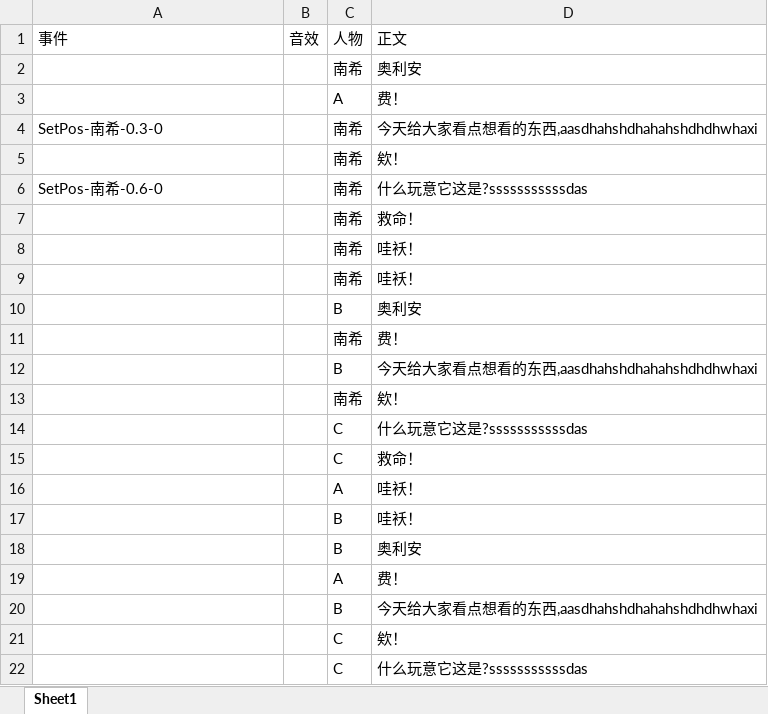
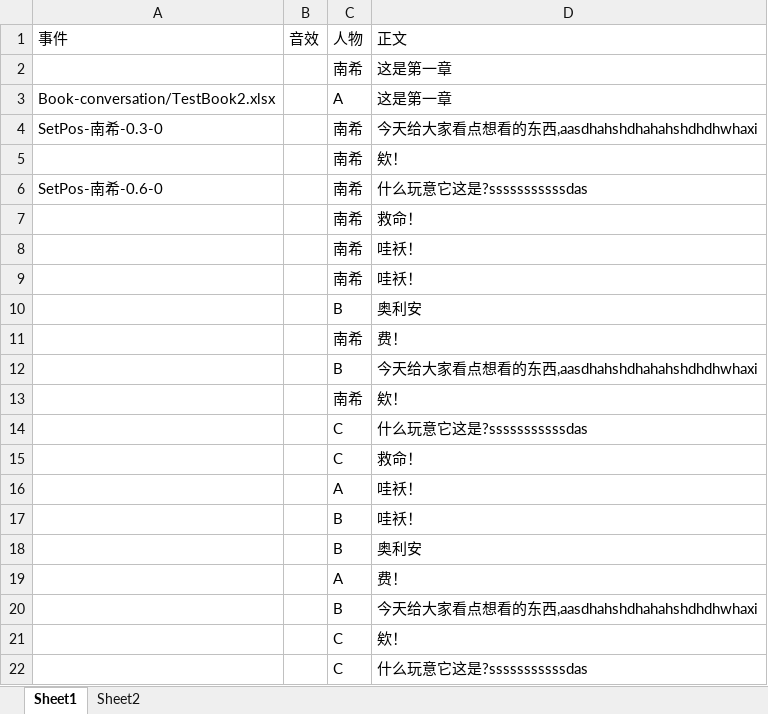
Before and after one commit to SUS-BSalt/CX_E, an Excel workbook: Assets/StreamingAssets/Book/CN/conversation/TestBook.xlsx, sheet Sheet1, drawn as a sheet; values as stored, in another font and other column widths than the file's, no borders; removed rows and columns are numbered as before the commit, all else as after; the diff names each change by its address in the sheet, - before the commit and + after, or states it on an @@ line.

```diff
--- a/Assets/StreamingAssets/Book/CN/conversation/TestBook.xlsx (sheet Sheet1)
+++ b/Assets/StreamingAssets/Book/CN/conversation/TestBook.xlsx (sheet Sheet1)
+sheet tab: Sheet2
-D2: 奥利安
+D2: 这是第一章
-row 3:  |  | A | 费！
+row 3: Book-conversation/TestBook2.xlsx |  | A | 这是第一章
```
Also changed, not shown: 19 other files.
